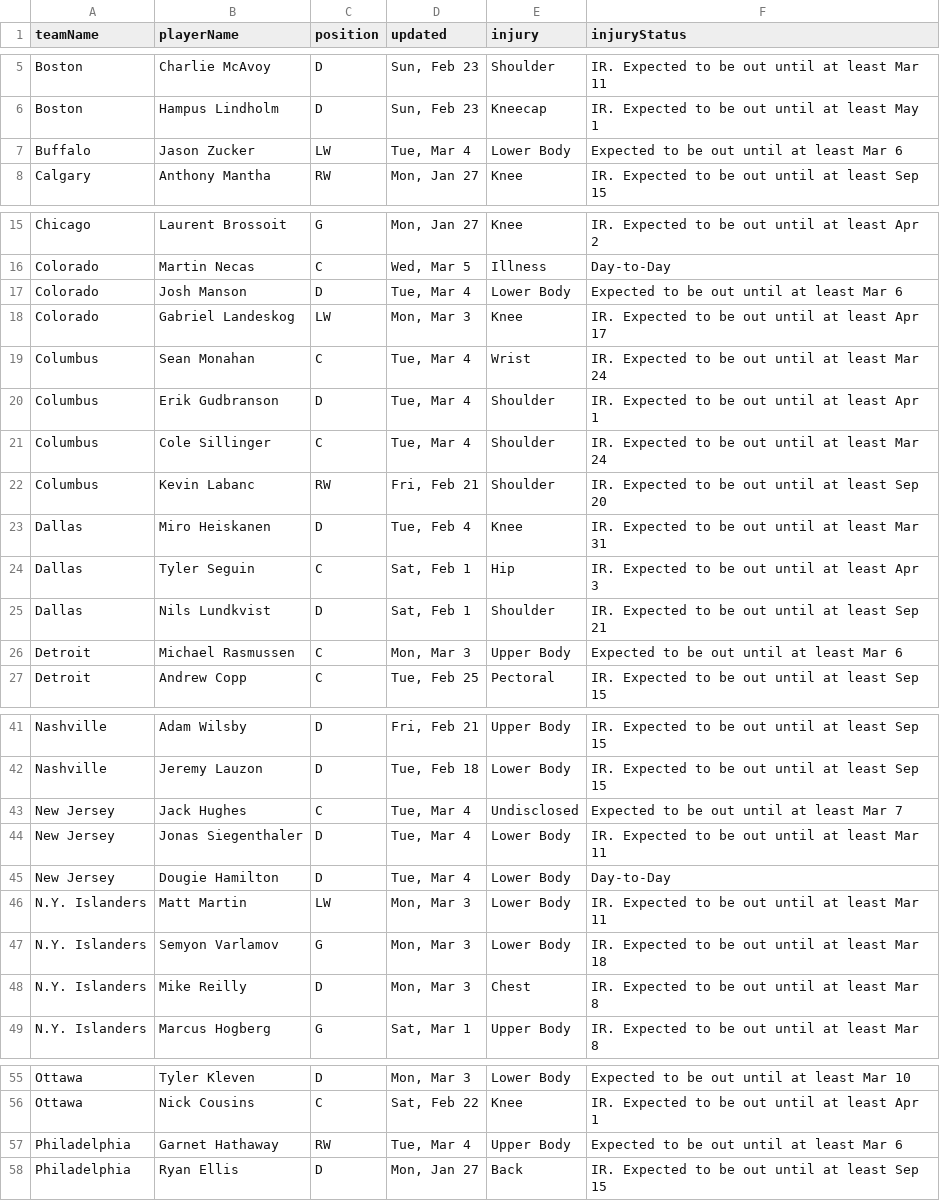
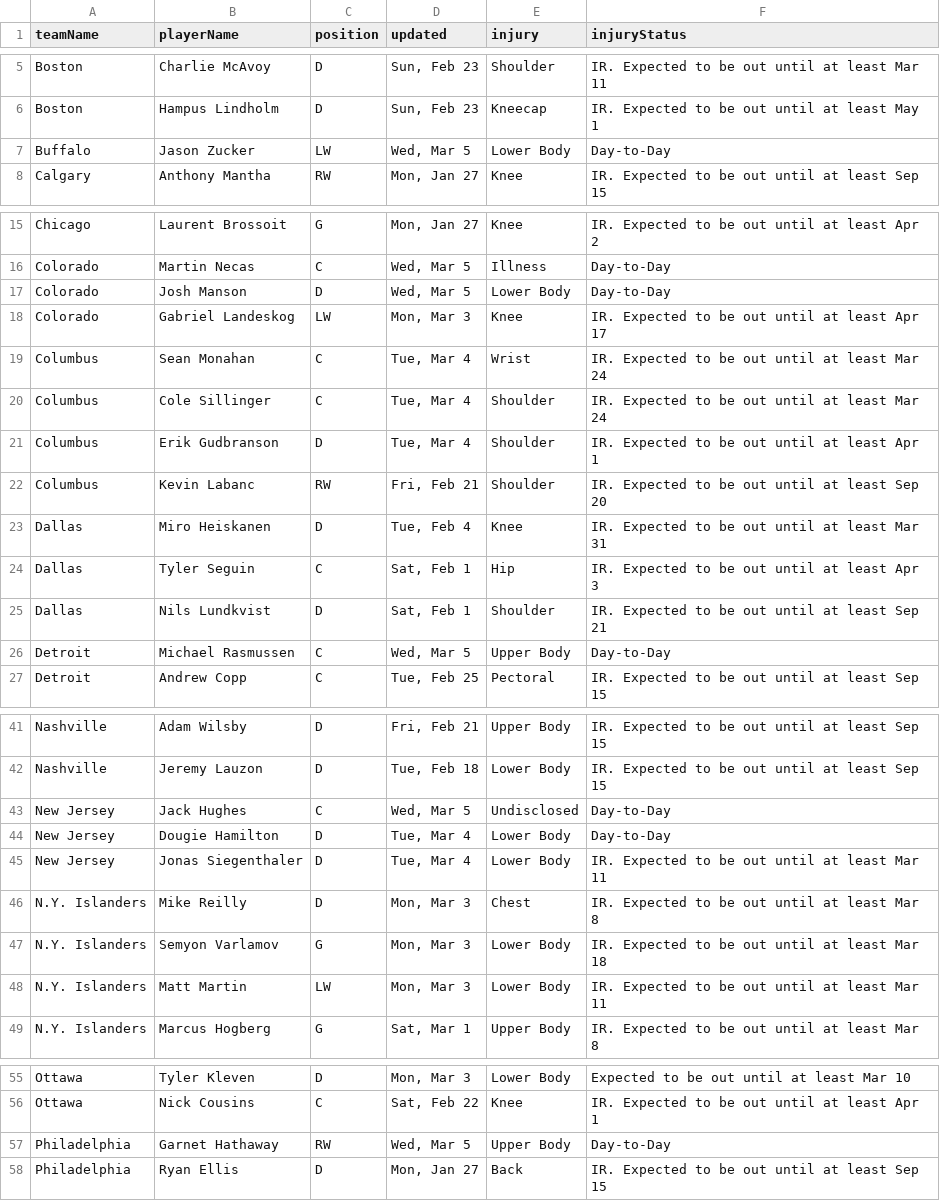
Before and after one commit to quintonfesq04/RealSports, a CSV file: NHL/nhl_injuries.csv, drawn as a sheet; only a part is shown, gaps mark what is left out; the diff covers the shown part only.

```diff
--- a/NHL/nhl_injuries.csv
+++ b/NHL/nhl_injuries.csv
@@ -6,3 +6,3 @@ Boston,Charlie McAvoy,D,"Sun, Feb 23",Shoulder,IR. Expected to be out until at l
 Boston,Hampus Lindholm,D,"Sun, Feb 23",Kneecap,IR. Expected to be out until at least May 1
-Buffalo,Jason Zucker,LW,"Tue, Mar 4",Lower Body,Expected to be out until at least Mar 6
+Buffalo,Jason Zucker,LW,"Wed, Mar 5",Lower Body,Day-to-Day
 Calgary,Anthony Mantha,RW,"Mon, Jan 27",Knee,IR. Expected to be out until at least Sep 15
@@ -16,7 +16,7 @@ Chicago,Laurent Brossoit,G,"Mon, Jan 27",Knee,IR. Expected to be out until at le
 Colorado,Martin Necas,C,"Wed, Mar 5",Illness,Day-to-Day
-Colorado,Josh Manson,D,"Tue, Mar 4",Lower Body,Expected to be out until at least Mar 6
+Colorado,Josh Manson,D,"Wed, Mar 5",Lower Body,Day-to-Day
 Colorado,Gabriel Landeskog,LW,"Mon, Mar 3",Knee,IR. Expected to be out until at least Apr 17
 Columbus,Sean Monahan,C,"Tue, Mar 4",Wrist,IR. Expected to be out until at least Mar 24
+Columbus,Cole Sillinger,C,"Tue, Mar 4",Shoulder,IR. Expected to be out until at least Mar 24
 Columbus,Erik Gudbranson,D,"Tue, Mar 4",Shoulder,IR. Expected to be out until at least Apr 1
-Columbus,Cole Sillinger,C,"Tue, Mar 4",Shoulder,IR. Expected to be out until at least Mar 24
 Columbus,Kevin Labanc,RW,"Fri, Feb 21",Shoulder,IR. Expected to be out until at least Sep 20
@@ -25,3 +25,3 @@ Dallas,Tyler Seguin,C,"Sat, Feb 1",Hip,IR. Expected to be out until at least Apr
 Dallas,Nils Lundkvist,D,"Sat, Feb 1",Shoulder,IR. Expected to be out until at least Sep 21
-Detroit,Michael Rasmussen,C,"Mon, Mar 3",Upper Body,Expected to be out until at least Mar 6
+Detroit,Michael Rasmussen,C,"Wed, Mar 5",Upper Body,Day-to-Day
 Detroit,Andrew Copp,C,"Tue, Feb 25",Pectoral,IR. Expected to be out until at least Sep 15
@@ -42,8 +42,8 @@ Nashville,Adam Wilsby,D,"Fri, Feb 21",Upper Body,IR. Expected to be out until at
 Nashville,Jeremy Lauzon,D,"Tue, Feb 18",Lower Body,IR. Expected to be out until at least Sep 15
-New Jersey,Jack Hughes,C,"Tue, Mar 4",Undisclosed,Expected to be out until at least Mar 7
+New Jersey,Jack Hughes,C,"Wed, Mar 5",Undisclosed,Day-to-Day
+New Jersey,Dougie Hamilton,D,"Tue, Mar 4",Lower Body,Day-to-Day
 New Jersey,Jonas Siegenthaler,D,"Tue, Mar 4",Lower Body,IR. Expected to be out until at least Mar 11
-New Jersey,Dougie Hamilton,D,"Tue, Mar 4",Lower Body,Day-to-Day
+N.Y. Islanders,Mike Reilly,D,"Mon, Mar 3",Chest,IR. Expected to be out until at least Mar 8
+N.Y. Islanders,Semyon Varlamov,G,"Mon, Mar 3",Lower Body,IR. Expected to be out until at least Mar 18
 N.Y. Islanders,Matt Martin,LW,"Mon, Mar 3",Lower Body,IR. Expected to be out until at least Mar 11
-N.Y. Islanders,Semyon Varlamov,G,"Mon, Mar 3",Lower Body,IR. Expected to be out until at least Mar 18
-N.Y. Islanders,Mike Reilly,D,"Mon, Mar 3",Chest,IR. Expected to be out until at least Mar 8
 N.Y. Islanders,Marcus Hogberg,G,"Sat, Mar 1",Upper Body,IR. Expected to be out until at least Mar 8
@@ -56,3 +56,3 @@ Ottawa,Tyler Kleven,D,"Mon, Mar 3",Lower Body,Expected to be out until at least
 Ottawa,Nick Cousins,C,"Sat, Feb 22",Knee,IR. Expected to be out until at least Apr 1
-Philadelphia,Garnet Hathaway,RW,"Tue, Mar 4",Upper Body,Expected to be out until at least Mar 6
+Philadelphia,Garnet Hathaway,RW,"Wed, Mar 5",Upper Body,Day-to-Day
 Philadelphia,Ryan Ellis,D,"Mon, Jan 27",Back,IR. Expected to be out until at least Sep 15
```
Also changed, not shown: 1 moved row and 2 edited cells elsewhere in this file, CBB/cbb_players_stats.csv, MLB/mlb_injuries.csv, 17 other files.
